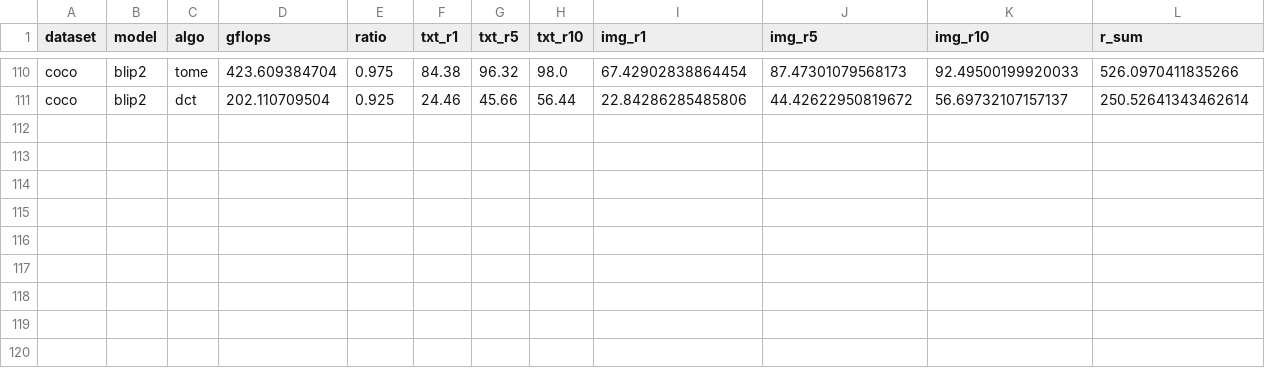
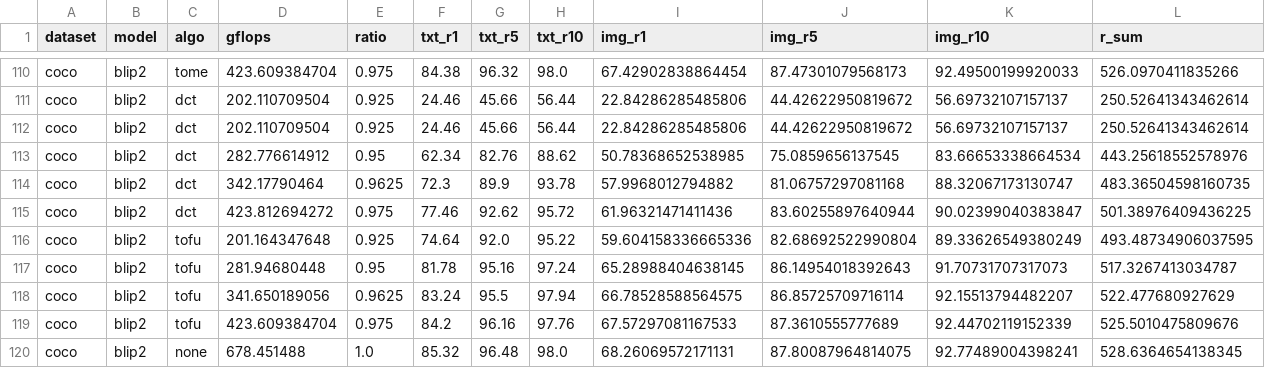
Before and after one commit to hchautran/PiToMe, a CSV file: test_itr.csv, drawn as a sheet; only a part is shown, gaps mark what is left out.

```diff
--- a/test_itr.csv
+++ b/test_itr.csv
@@ -111 +111,10 @@ coco, blip2, tome, 423.609384704, 0.975, 84.38, 96.32, 98.0, 67.42902838864454,
 coco, blip2, dct, 202.110709504, 0.925, 24.46, 45.66, 56.44, 22.84286285485806, 44.42622950819672, 56.69732107157137, 250.52641343462614
+coco, blip2, dct, 202.110709504, 0.925, 24.46, 45.66, 56.44, 22.84286285485806, 44.42622950819672, 56.69732107157137, 250.52641343462614
+coco, blip2, dct, 282.776614912, 0.95, 62.34, 82.76, 88.62, 50.78368652538985, 75.0859656137545, 83.66653338664534, 443.25618552578976
+coco, blip2, dct, 342.17790464, 0.9625, 72.3, 89.9, 93.78, 57.9968012794882, 81.06757297081168, 88.32067173130747, 483.36504598160735
+coco, blip2, dct, 423.812694272, 0.975, 77.46, 92.62, 95.72, 61.96321471411436, 83.60255897640944, 90.02399040383847, 501.38976409436225
+coco, blip2, tofu, 201.164347648, 0.925, 74.64, 92.0, 95.22, 59.604158336665336, 82.68692522990804, 89.33626549380249, 493.48734906037595
+coco, blip2, tofu, 281.94680448, 0.95, 81.78, 95.16, 97.24, 65.28988404638145, 86.14954018392643, 91.70731707317073, 517.3267413034787
+coco, blip2, tofu, 341.650189056, 0.9625, 83.24, 95.5, 97.94, 66.78528588564575, 86.85725709716114, 92.15513794482207, 522.477680927629
+coco, blip2, tofu, 423.609384704, 0.975, 84.2, 96.16, 97.76, 67.57297081167533, 87.3610555777689, 92.44702119152339, 525.5010475809676
+coco, blip2, none, 678.451488, 1.0, 85.32, 96.48, 98.0, 68.26069572171131, 87.80087964814075, 92.77489004398241, 528.6364654138345
```
Also changed, not shown: 3 other files.
